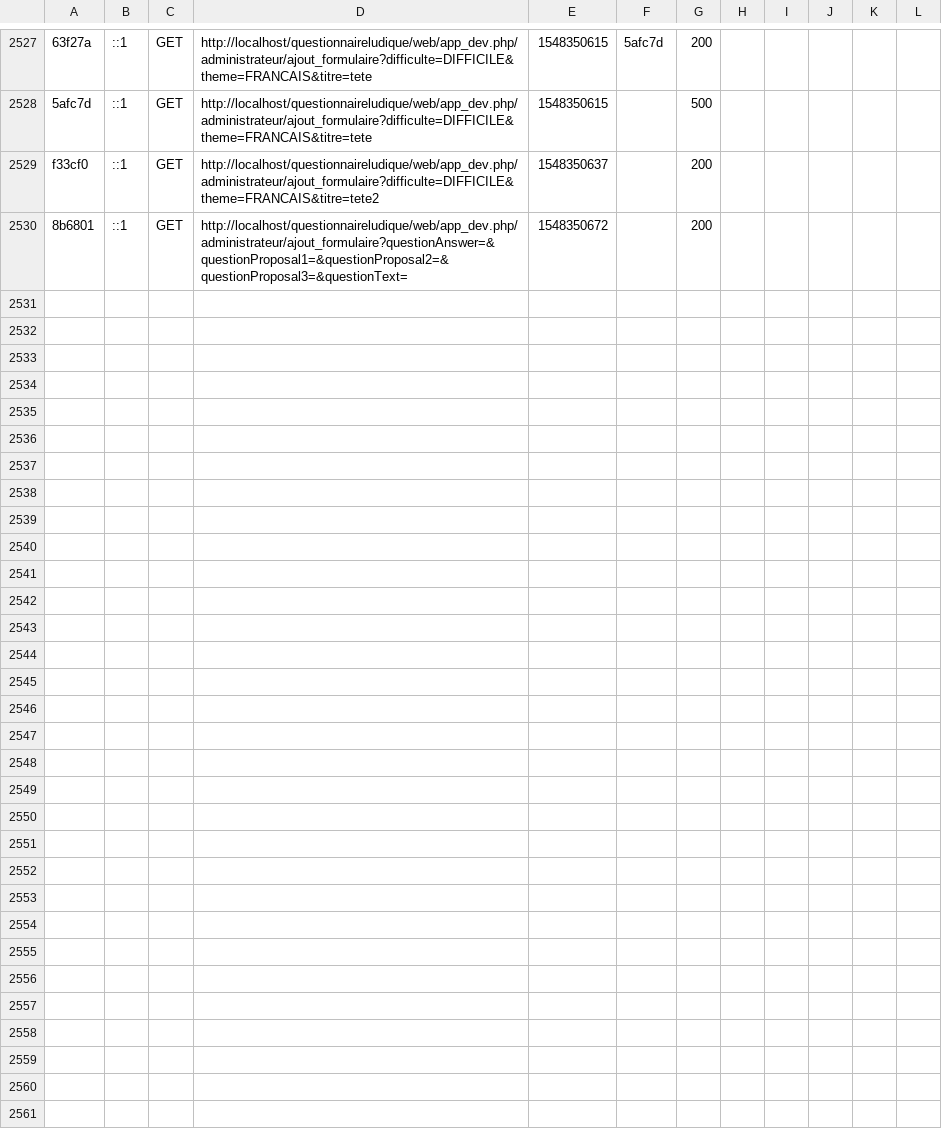
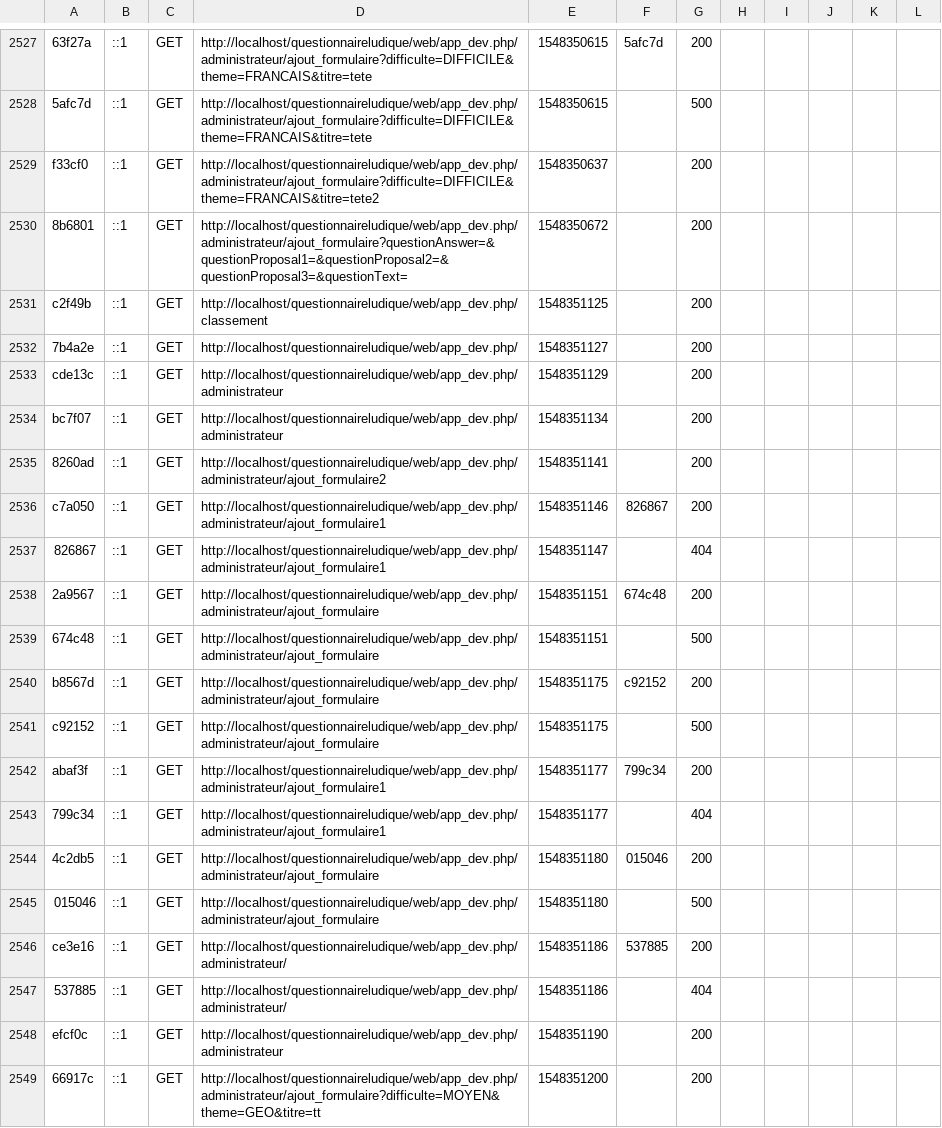
Before and after one commit to AlexisGuetat/QuestionnaireLudique, a CSV file: var/cache/dev/profiler/index.csv, drawn as a sheet; only a part is shown, gaps mark what is left out.

Commit message:
cache vider

```diff
--- a/var/cache/dev/profiler/index.csv
+++ b/var/cache/dev/profiler/index.csv
@@ -2530 +2530,20 @@ f33cf0,::1,GET,http://localhost/questionnaireludique/web/app_dev.php/administrat
 8b6801,::1,GET,http://localhost/questionnaireludique/web/app_dev.php/administrateur/ajout_formulaire?questionAnswer=&questionProposal1=&questionProposal2=&questionProposal3=&questionText=,1548350672,,200
+c2f49b,::1,GET,http://localhost/questionnaireludique/web/app_dev.php/classement,1548351125,,200
+7b4a2e,::1,GET,http://localhost/questionnaireludique/web/app_dev.php/,1548351127,,200
+cde13c,::1,GET,http://localhost/questionnaireludique/web/app_dev.php/administrateur,1548351129,,200
+bc7f07,::1,GET,http://localhost/questionnaireludique/web/app_dev.php/administrateur,1548351134,,200
+8260ad,::1,GET,http://localhost/questionnaireludique/web/app_dev.php/administrateur/ajout_formulaire2,1548351141,,200
+c7a050,::1,GET,http://localhost/questionnaireludique/web/app_dev.php/administrateur/ajout_formulaire1,1548351146,826867,200
+826867,::1,GET,http://localhost/questionnaireludique/web/app_dev.php/administrateur/ajout_formulaire1,1548351147,,404
+2a9567,::1,GET,http://localhost/questionnaireludique/web/app_dev.php/administrateur/ajout_formulaire,1548351151,674c48,200
+674c48,::1,GET,http://localhost/questionnaireludique/web/app_dev.php/administrateur/ajout_formulaire,1548351151,,500
+b8567d,::1,GET,http://localhost/questionnaireludique/web/app_dev.php/administrateur/ajout_formulaire,1548351175,c92152,200
+c92152,::1,GET,http://localhost/questionnaireludique/web/app_dev.php/administrateur/ajout_formulaire,1548351175,,500
+abaf3f,::1,GET,http://localhost/questionnaireludique/web/app_dev.php/administrateur/ajout_formulaire1,1548351177,799c34,200
+799c34,::1,GET,http://localhost/questionnaireludique/web/app_dev.php/administrateur/ajout_formulaire1,1548351177,,404
+4c2db5,::1,GET,http://localhost/questionnaireludique/web/app_dev.php/administrateur/ajout_formulaire,1548351180,015046,200
+015046,::1,GET,http://localhost/questionnaireludique/web/app_dev.php/administrateur/ajout_formulaire,1548351180,,500
+ce3e16,::1,GET,http://localhost/questionnaireludique/web/app_dev.php/administrateur/,1548351186,537885,200
+537885,::1,GET,http://localhost/questionnaireludique/web/app_dev.php/administrateur/,1548351186,,404
+efcf0c,::1,GET,http://localhost/questionnaireludique/web/app_dev.php/administrateur,1548351190,,200
+66917c,::1,GET,http://localhost/questionnaireludique/web/app_dev.php/administrateur/ajout_formulaire?difficulte=MOYEN&theme=GEO&titre=tt,1548351200,,200
```
Also changed, not shown: 47 other files.
